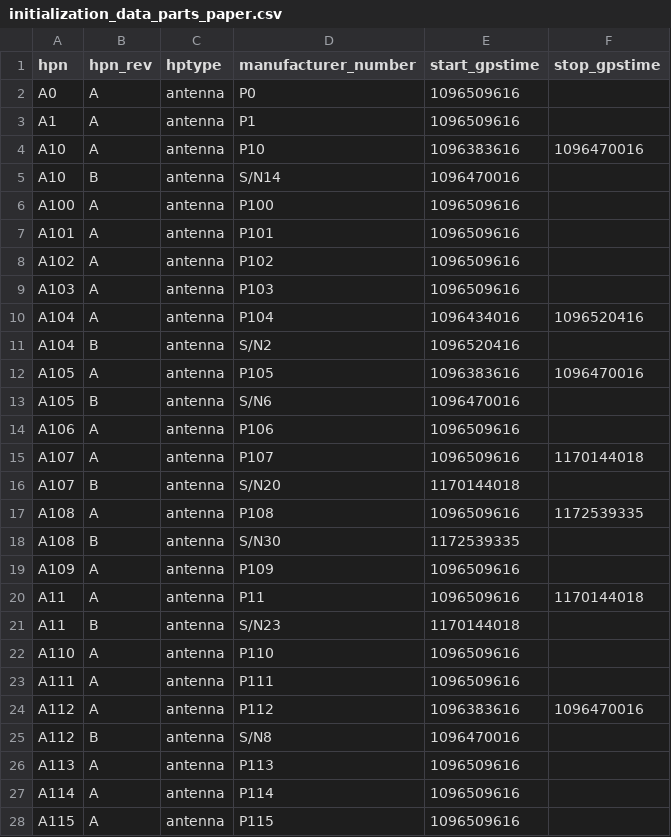
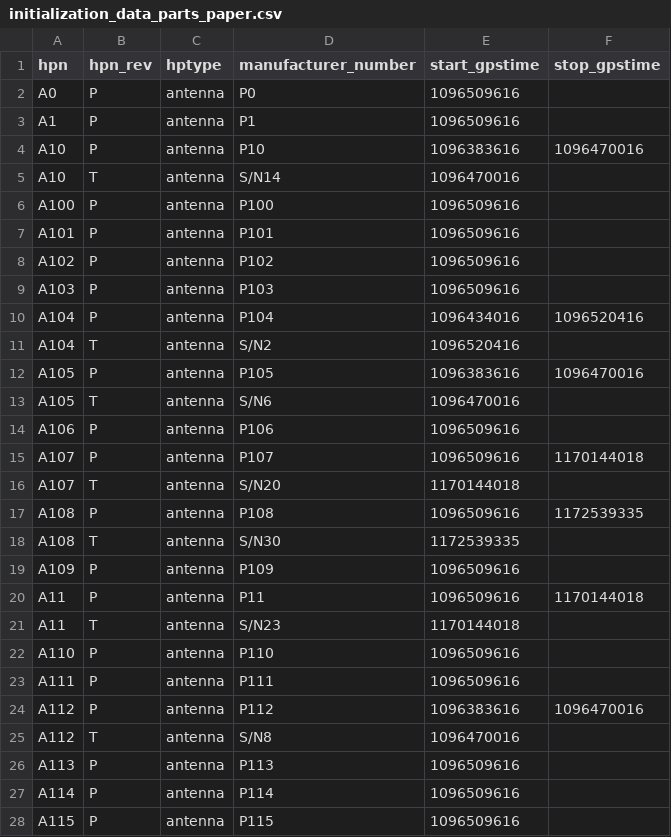
Before and after one commit to HERA-Team/hera_mc, a CSV file: hera_mc/data/initialization_data_parts_paper.csv, drawn as a sheet; only a part is shown; the diff covers the shown part only.

```diff
--- a/hera_mc/data/initialization_data_parts_paper.csv
+++ b/hera_mc/data/initialization_data_parts_paper.csv
@@ -1,28 +1,28 @@
 hpn,hpn_rev,hptype,manufacturer_number,start_gpstime,stop_gpstime
-A0,A,antenna,P0,1096509616,
-A1,A,antenna,P1,1096509616,
-A10,A,antenna,P10,1096383616,1096470016
-A10,B,antenna,S/N14,1096470016,
-A100,A,antenna,P100,1096509616,
-A101,A,antenna,P101,1096509616,
-A102,A,antenna,P102,1096509616,
-A103,A,antenna,P103,1096509616,
-A104,A,antenna,P104,1096434016,1096520416
-A104,B,antenna,S/N2,1096520416,
-A105,A,antenna,P105,1096383616,1096470016
-A105,B,antenna,S/N6,1096470016,
-A106,A,antenna,P106,1096509616,
-A107,A,antenna,P107,1096509616,1170144018
-A107,B,antenna,S/N20,1170144018,
-A108,A,antenna,P108,1096509616,1172539335
-A108,B,antenna,S/N30,1172539335,
-A109,A,antenna,P109,1096509616,
-A11,A,antenna,P11,1096509616,1170144018
-A11,B,antenna,S/N23,1170144018,
-A110,A,antenna,P110,1096509616,
-A111,A,antenna,P111,1096509616,
-A112,A,antenna,P112,1096383616,1096470016
-A112,B,antenna,S/N8,1096470016,
-A113,A,antenna,P113,1096509616,
-A114,A,antenna,P114,1096509616,
-A115,A,antenna,P115,1096509616,
+A0,P,antenna,P0,1096509616,
+A1,P,antenna,P1,1096509616,
+A10,P,antenna,P10,1096383616,1096470016
+A10,T,antenna,S/N14,1096470016,
+A100,P,antenna,P100,1096509616,
+A101,P,antenna,P101,1096509616,
+A102,P,antenna,P102,1096509616,
+A103,P,antenna,P103,1096509616,
+A104,P,antenna,P104,1096434016,1096520416
+A104,T,antenna,S/N2,1096520416,
+A105,P,antenna,P105,1096383616,1096470016
+A105,T,antenna,S/N6,1096470016,
+A106,P,antenna,P106,1096509616,
+A107,P,antenna,P107,1096509616,1170144018
+A107,T,antenna,S/N20,1170144018,
+A108,P,antenna,P108,1096509616,1172539335
+A108,T,antenna,S/N30,1172539335,
+A109,P,antenna,P109,1096509616,
+A11,P,antenna,P11,1096509616,1170144018
+A11,T,antenna,S/N23,1170144018,
+A110,P,antenna,P110,1096509616,
+A111,P,antenna,P111,1096509616,
+A112,P,antenna,P112,1096383616,1096470016
+A112,T,antenna,S/N8,1096470016,
+A113,P,antenna,P113,1096509616,
+A114,P,antenna,P114,1096509616,
+A115,P,antenna,P115,1096509616,
```
Also changed, not shown: 136 edited cells elsewhere in this file, hera_mc/data/initialization_base_data_connections.csv, hera_mc/data/initialization_base_data_parts_paper.csv, 1 other file.
